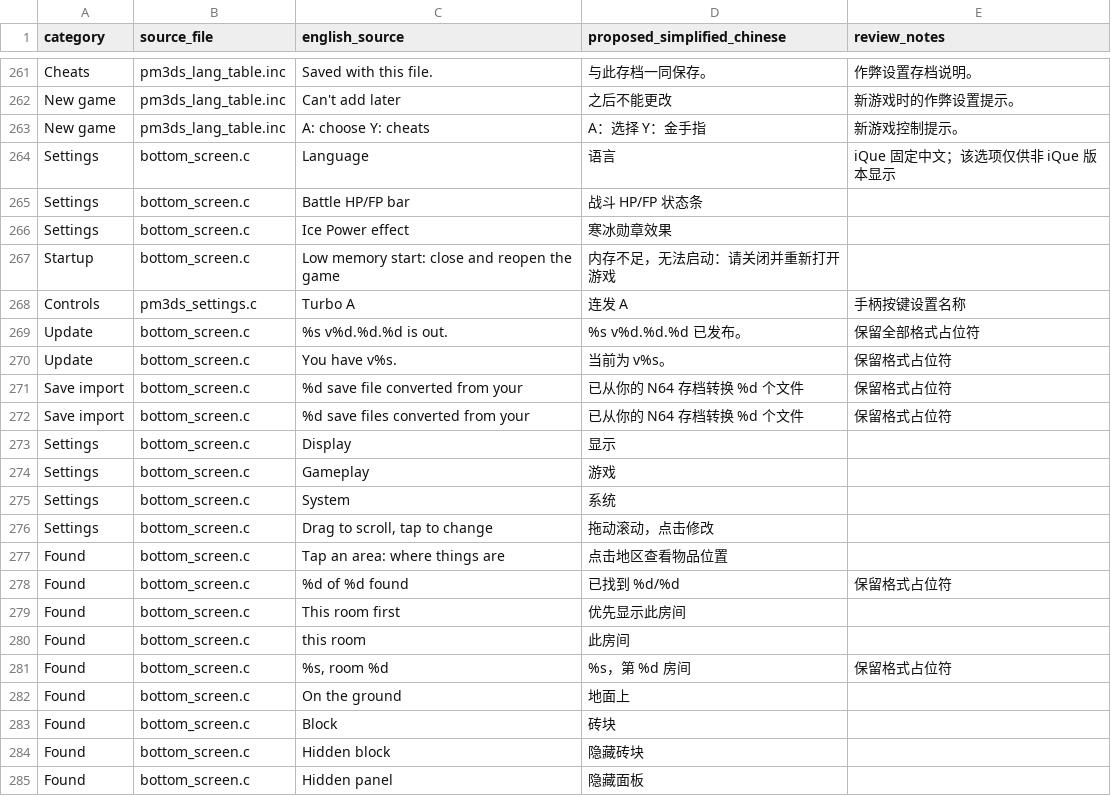
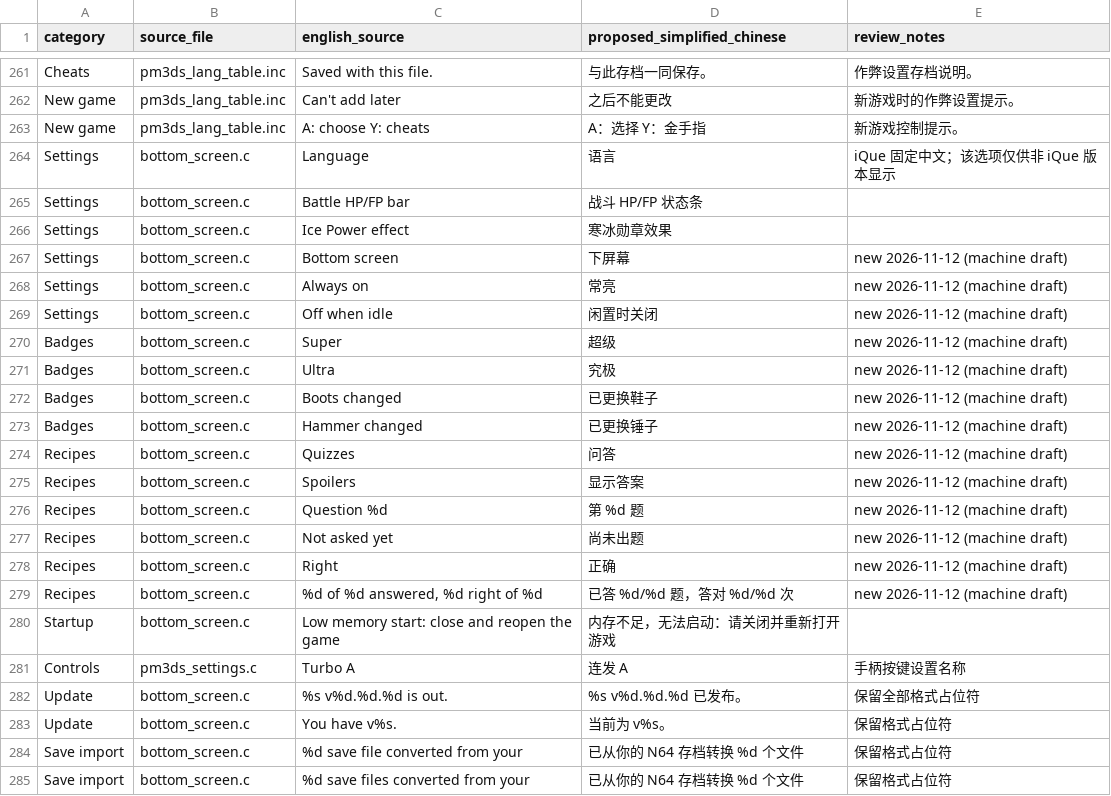
Before and after one commit to SecondaryLifer/StarHaven, a CSV file: port/3ds/localization/ui_translations_zh_CN.csv, drawn as a sheet; only a part is shown, gaps mark what is left out; the shorter side is filled out with more unchanged rows.

Commit message:
port/3ds: 1.3.14: hard-mode bosses over 84 HP (no wrap, 3-digit HP bar, Bowser phase 2) and scaled tattles; boots/hammer picker on the Badges page (#79); Recipes > Quizzes (#80); CJK bottom screen fixes (#85); Settings > Bottom screen off when idle (#86); Quizmo choice box in Fill/Wide (#87); no saves during the title demo; shock-hit white square

```diff
--- a/port/3ds/localization/ui_translations_zh_CN.csv
+++ b/port/3ds/localization/ui_translations_zh_CN.csv
@@ -266,2 +266,15 @@ Settings,bottom_screen.c,Battle HP/FP bar,战斗 HP/FP 状态条,
 Settings,bottom_screen.c,Ice Power effect,寒冰勋章效果,
+Settings,bottom_screen.c,Bottom screen,下屏幕,new 2026-11-12 (machine draft)
+Settings,bottom_screen.c,Always on,常亮,new 2026-11-12 (machine draft)
+Settings,bottom_screen.c,Off when idle,闲置时关闭,new 2026-11-12 (machine draft)
+Badges,bottom_screen.c,Super,超级,new 2026-11-12 (machine draft)
+Badges,bottom_screen.c,Ultra,究极,new 2026-11-12 (machine draft)
+Badges,bottom_screen.c,Boots changed,已更换鞋子,new 2026-11-12 (machine draft)
+Badges,bottom_screen.c,Hammer changed,已更换锤子,new 2026-11-12 (machine draft)
+Recipes,bottom_screen.c,Quizzes,问答,new 2026-11-12 (machine draft)
+Recipes,bottom_screen.c,Spoilers,显示答案,new 2026-11-12 (machine draft)
+Recipes,bottom_screen.c,Question %d,第 %d 题,new 2026-11-12 (machine draft)
+Recipes,bottom_screen.c,Not asked yet,尚未出题,new 2026-11-12 (machine draft)
+Recipes,bottom_screen.c,Right,正确,new 2026-11-12 (machine draft)
+Recipes,bottom_screen.c,"%d of %d answered, %d right of %d",已答 %d/%d 题，答对 %d/%d 次,new 2026-11-12 (machine draft)
 Startup,bottom_screen.c,Low memory start: close and reopen the game,内存不足，无法启动：请关闭并重新打开游戏,
```
Also changed, not shown: 29 other files.
